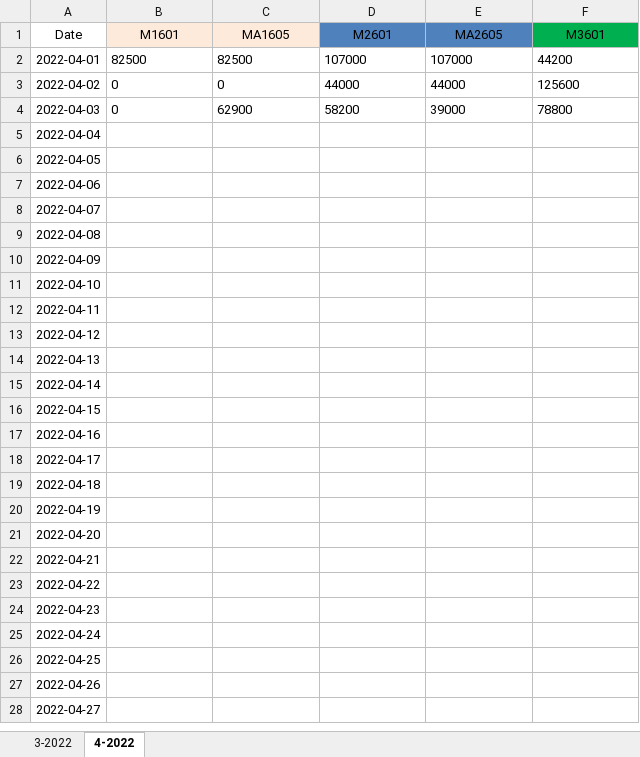
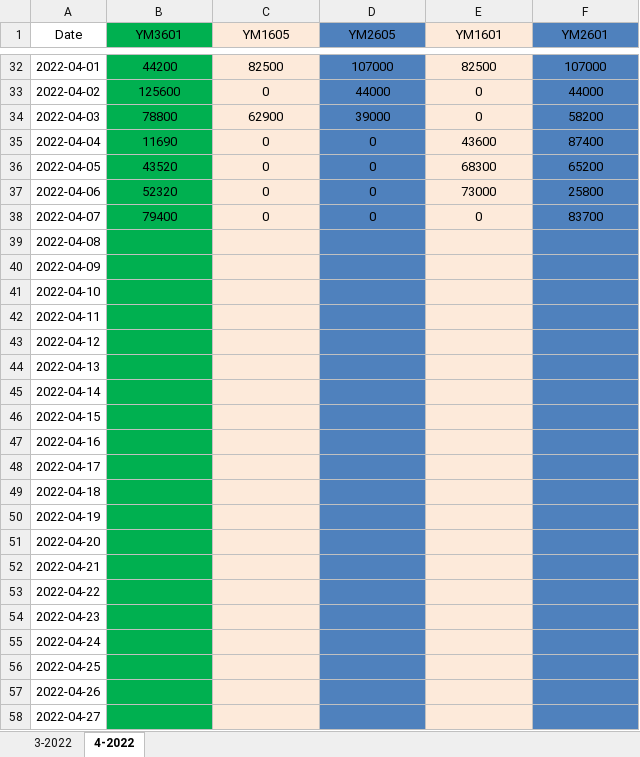
Before and after one commit to duygabk/AlarmReport, an Excel workbook: Caculate Soft/YeildFiles/YieldMonth_Finishing.xlsx, sheet 4-2022, drawn as a sheet; only a part is shown, gaps mark what is left out; values as stored, in another font and other column widths than the file's, no borders; addresses are those after the commit; the diff covers the shown part only; the diff names each change by its address in the sheet, - before the commit and + after, or states it on an @@ line.

```diff
--- a/Caculate Soft/YeildFiles/YieldMonth_Finishing.xlsx (sheet 4-2022)
+++ b/Caculate Soft/YeildFiles/YieldMonth_Finishing.xlsx (sheet 4-2022)
-B1: M1601
+B1: YM3601
-B1 fill: #FDEADA
+B1 fill: #00B050
-C1: MA1605
+C1: YM1605
-D1: M2601
+D1: YM2605
-E1: MA2605
+E1: YM1601
-E1 fill: #4F81BD
+E1 fill: #FDEADA
-F1: M3601
+F1: YM2601
-F1 fill: #00B050
+F1 fill: #4F81BD
-B32 (YM3601): 82500
+B32 (YM3601): 44200
-B32:B58 fill: none
+B32:B58 fill: #00B050
-B32:F34 alignment: left
+B32:F34 alignment: center
-C32:C58 fill: none
+C32:C58 fill: #FDEADA
-D32:D58 fill: none
+D32:D58 fill: #4F81BD
-E32 (YM1601): 107000
+E32 (YM1601): 82500
-E32:E58 fill: none
+E32:E58 fill: #FDEADA
-F32 (YM2601): 44200
+F32 (YM2601): 107000
-F32:F58 fill: none
+F32:F58 fill: #4F81BD
-B33 (YM3601): 0
+B33 (YM3601): 125600
-E33 (YM1601): 44000
+E33 (YM1601): 0
-F33 (YM2601): 125600
+F33 (YM2601): 44000
-B34 (YM3601): 0
+B34 (YM3601): 78800
-D34 (YM2605): 58200
+D34 (YM2605): 39000
-E34 (YM1601): 39000
+E34 (YM1601): 0
-F34 (YM2601): 78800
+F34 (YM2601): 58200
-B35 (YM3601): (empty)
+B35 (YM3601): 11690
-C35:C38 (YM1605): (empty)
+C35:C38 (YM1605): 0
-D35:D38 (YM2605): (empty)
+D35:D38 (YM2605): 0
-E35 (YM1601): (empty)
+E35 (YM1601): 43600
-F35 (YM2601): (empty)
+F35 (YM2601): 87400
-B36 (YM3601): (empty)
+B36 (YM3601): 43520
-E36 (YM1601): (empty)
+E36 (YM1601): 68300
-F36 (YM2601): (empty)
+F36 (YM2601): 65200
-B37 (YM3601): (empty)
+B37 (YM3601): 52320
-E37 (YM1601): (empty)
+E37 (YM1601): 73000
-F37 (YM2601): (empty)
+F37 (YM2601): 25800
-B38 (YM3601): (empty)
+B38 (YM3601): 79400
-E38 (YM1601): (empty)
+E38 (YM1601): 0
-F38 (YM2601): (empty)
+F38 (YM2601): 83700
```
Also changed, not shown: 30 added rows and cell formats elsewhere in this sheet, 38 other files.
